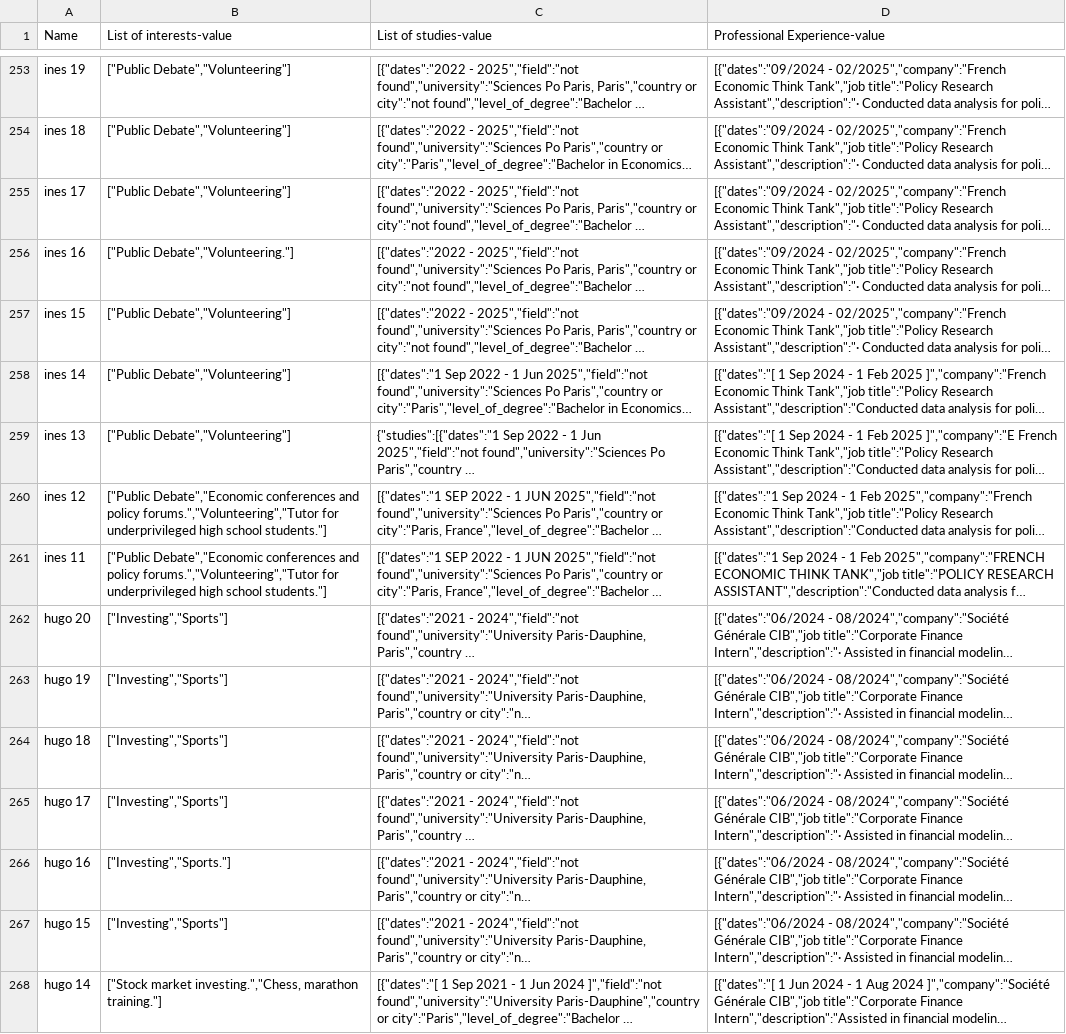
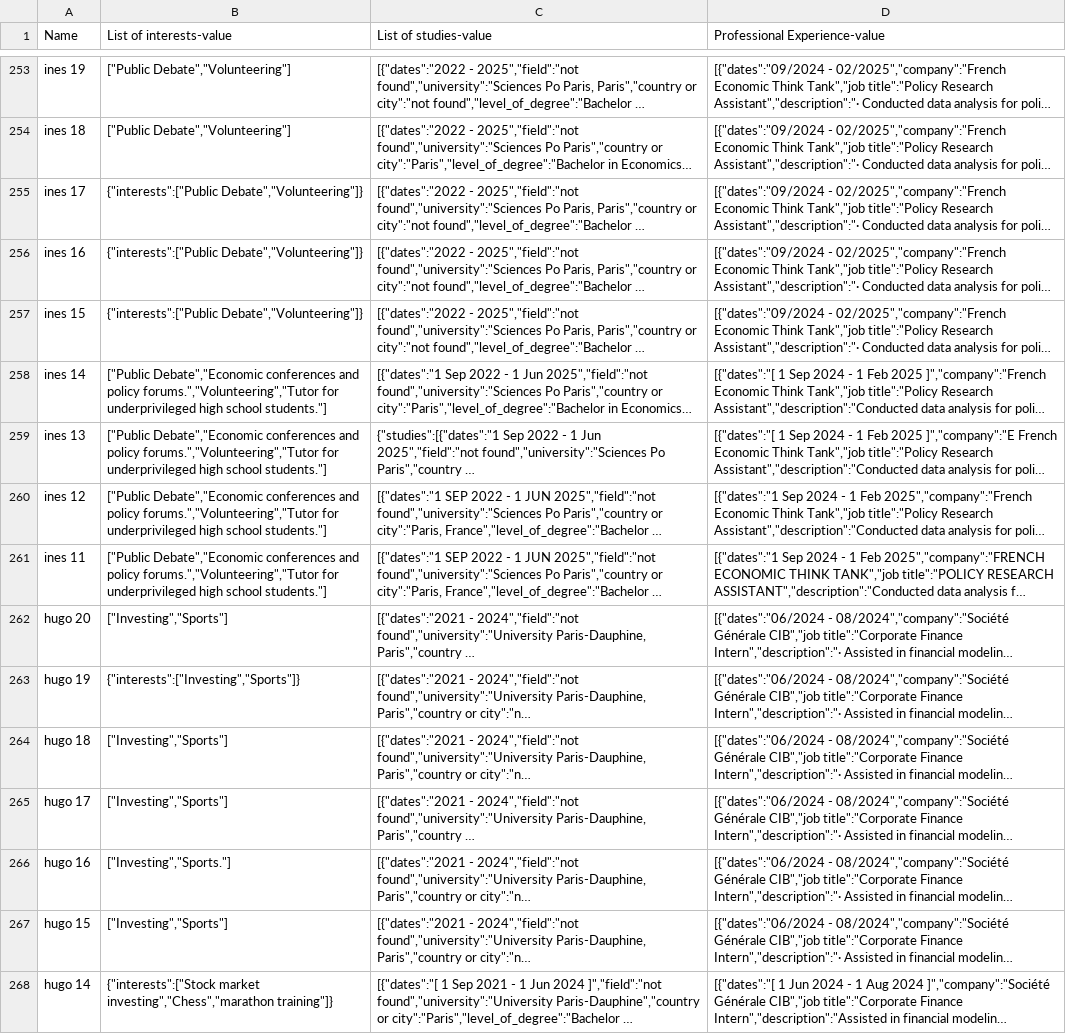
Before and after one commit to Lau-1/semantikmatch_biais, a CSV file: Analyse_forme_CV/Audit_forme/input.csv, drawn as a sheet; only a part is shown, gaps mark what is left out; long unchanged cells end in …; the diff covers the shown part only; the diff names each change by its address in the sheet, - before the commit and + after, or states it on an @@ line.

```diff
--- a/Analyse_forme_CV/Audit_forme/input.csv
+++ b/Analyse_forme_CV/Audit_forme/input.csv
-B255 (List of interests-value): ["Public Debate","Volunteering"]
+B255 (List of interests-value): {"interests":["Public Debate","Volunteering"]}
-B256 (List of interests-value): ["Public Debate","Volunteering."]
+B256 (List of interests-value): {"interests":["Public Debate","Volunteering"]}
-B257 (List of interests-value): ["Public Debate","Volunteering"]
+B257 (List of interests-value): {"interests":["Public Debate","Volunteering"]}
-B258:B259 (List of interests-value): ["Public Debate","Volunteering"]
+B258:B259 (List of interests-value): ["Public Debate","Economic conferences and policy forums.","Volunteering","Tutor for underprivileged high school students."]
-B263 (List of interests-value): ["Investing","Sports"]
+B263 (List of interests-value): {"interests":["Investing","Sports"]}
-B268 (List of interests-value): ["Stock market investing.","Chess, marathon training."]
+B268 (List of interests-value): {"interests":["Stock market investing","Chess","marathon training"]}
```
Also changed, not shown: 76 edited cells elsewhere in this file, Analyse_forme_CV/Audit_forme/audit_formats.csv, Analyse_forme_CV/Audit_forme/audit_personnes.csv, 3 other files.
